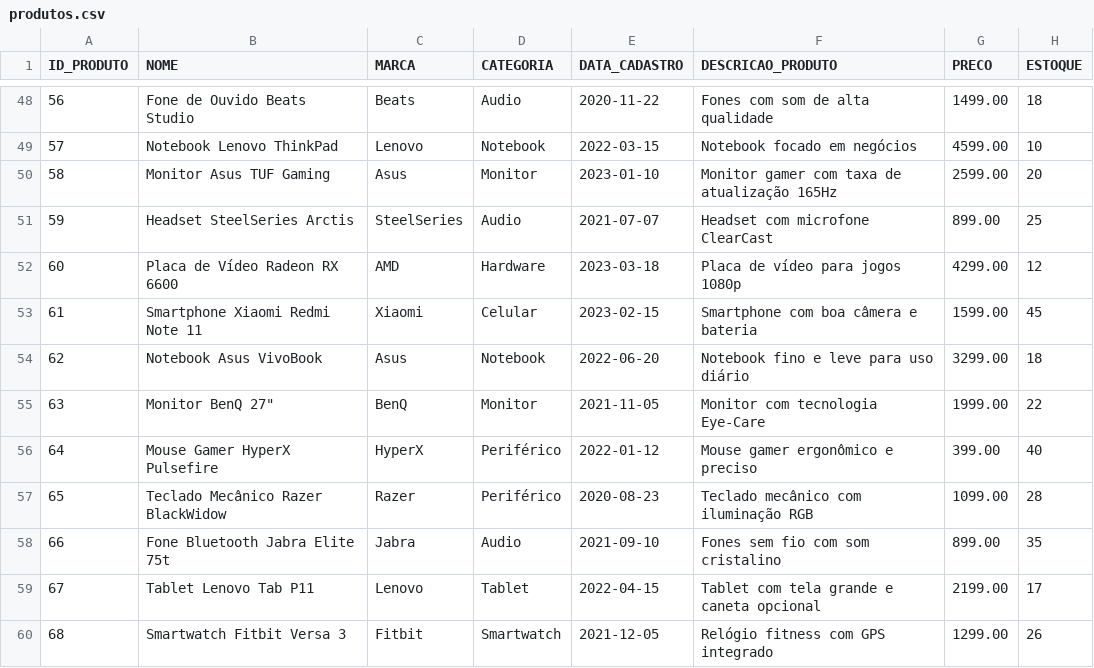
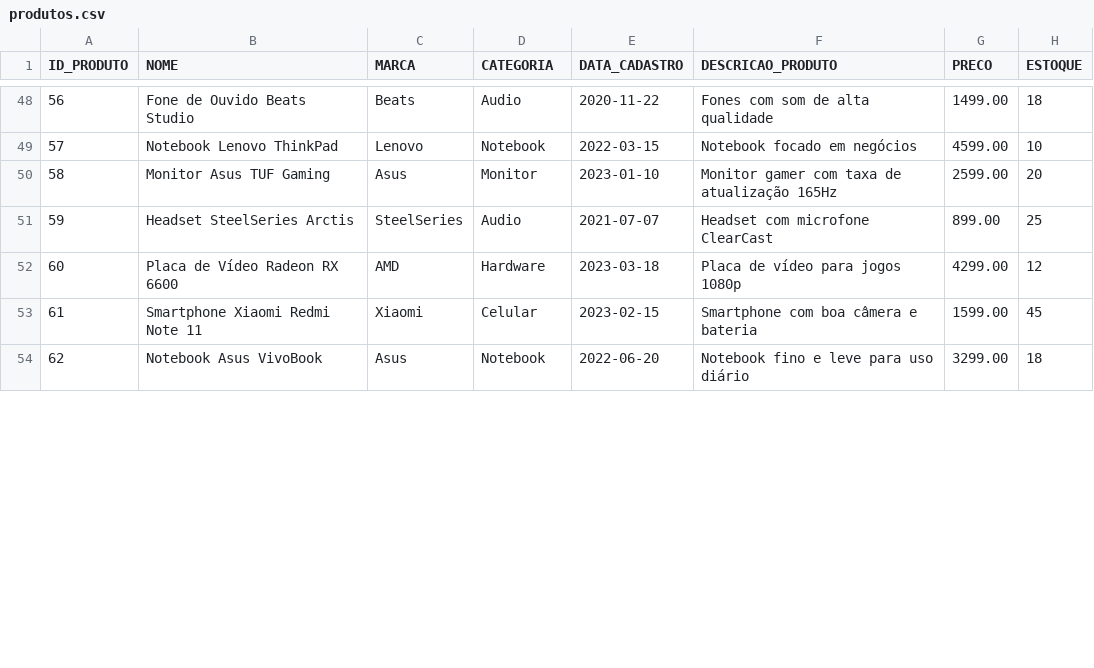
Before and after one commit to devfenrir/vendas-sql-analytics, a CSV file: dados/produtos.csv, drawn as a sheet; only a part is shown, gaps mark what is left out; the diff covers the shown part only; the diff names each change by its address in the sheet, - before the commit and + after, or states it on an @@ line.

```diff
--- a/dados/produtos.csv
+++ b/dados/produtos.csv
-row 55: 63 | Monitor BenQ 27" | BenQ | Monitor | 2021-11-05 | Monitor com tecnologia Eye-Care | 1999.00 | 22
-row 56: 64 | Mouse Gamer HyperX Pulsefire | HyperX | Periférico | 2022-01-12 | Mouse gamer ergonômico e preciso | 399.00 | 40
-row 57: 65 | Teclado Mecânico Razer BlackWidow | Razer | Periférico | 2020-08-23 | Teclado mecânico com iluminação RGB | 1099.00 | 28
-row 58: 66 | Fone Bluetooth Jabra Elite 75t | Jabra | Audio | 2021-09-10 | Fones sem fio com som cristalino | 899.00 | 35
-row 59: 67 | Tablet Lenovo Tab P11 | Lenovo | Tablet | 2022-04-15 | Tablet com tela grande e caneta opcional | 2199.00 | 17
-row 60: 68 | Smartwatch Fitbit Versa 3 | Fitbit | Smartwatch | 2021-12-05 | Relógio fitness com GPS integrado | 1299.00 | 26
```
Also changed, not shown: 5 removed rows, 1 edited cell and row numbers in column A elsewhere in this file.
